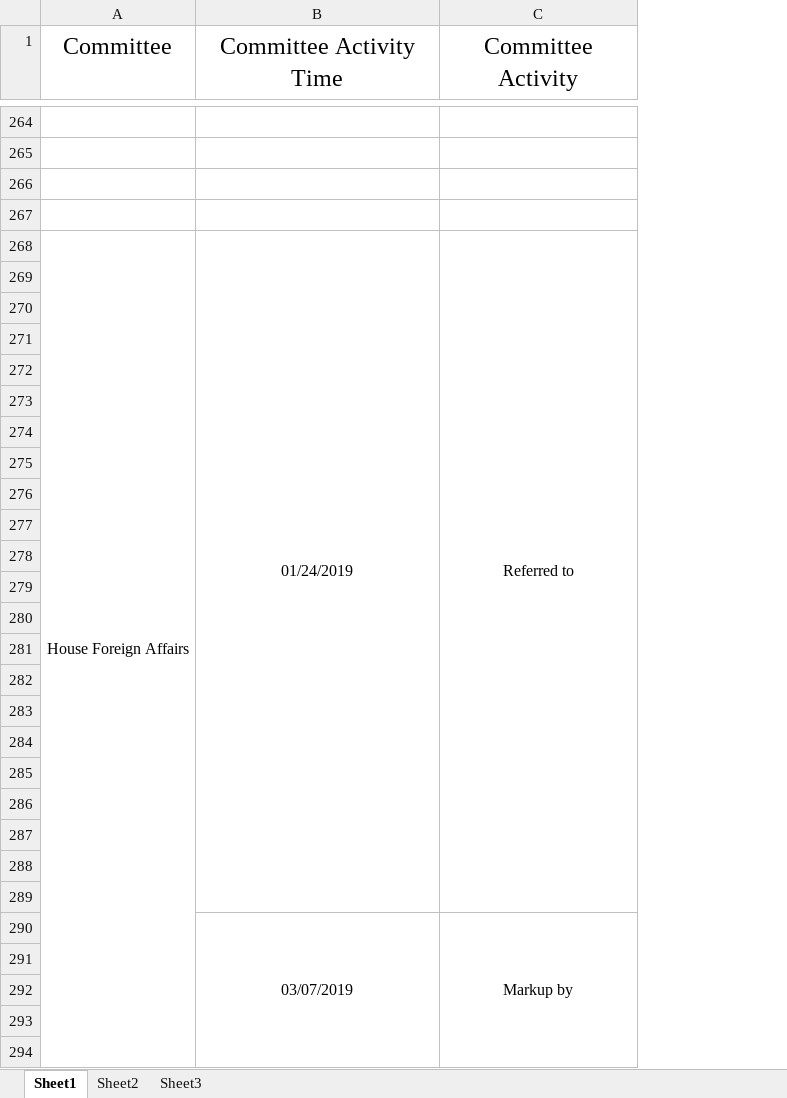
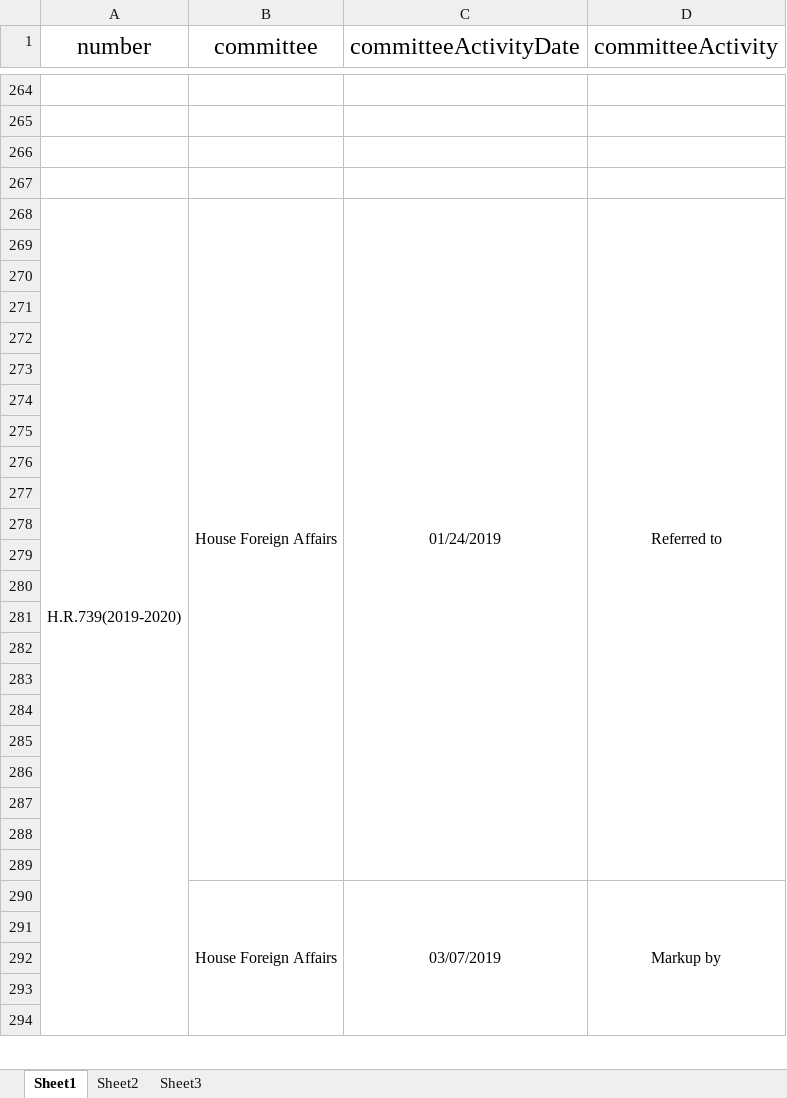
Before and after one commit to a896853205/safety-legislation-database, an Excel workbook: src/excel/committee-activity.xlsx, sheet Sheet1, drawn as a sheet; only a part is shown, gaps mark what is left out; values as stored, in another font and other column widths than the file's, no borders; removed rows and columns are numbered as before the commit, all else as after; the diff covers the shown part only; the diff names each change by its address in the sheet, - before the commit and + after, or states it on an @@ line.

```diff
--- a/src/excel/committee-activity.xlsx (sheet Sheet1)
+++ b/src/excel/committee-activity.xlsx (sheet Sheet1)
+column A (number), row 268: H.R.739(2019-2020)
-B1: Committee
+B1: committee
-C1: Committee Activity Time
+C1: committeeActivityDate
-D1: Committee Activity
+D1: committeeActivity
-A268:A311 merged
+B268:B289 merged
-B290 (committee): (empty)
+B290 (committee): House Foreign Affairs
+B290:B311 merged
```
Also changed, not shown: 2 added rows, 6 removed rows, 35 edited cells, cell formats and merged cells elsewhere in this sheet, 2 other files.
